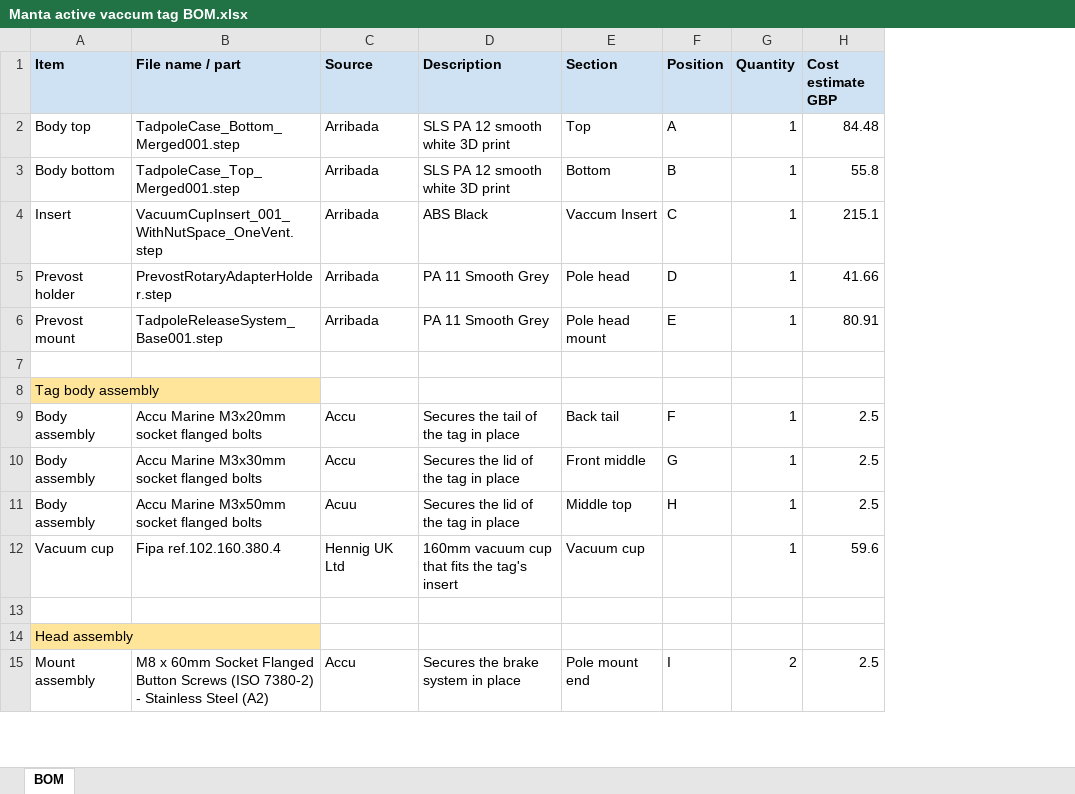
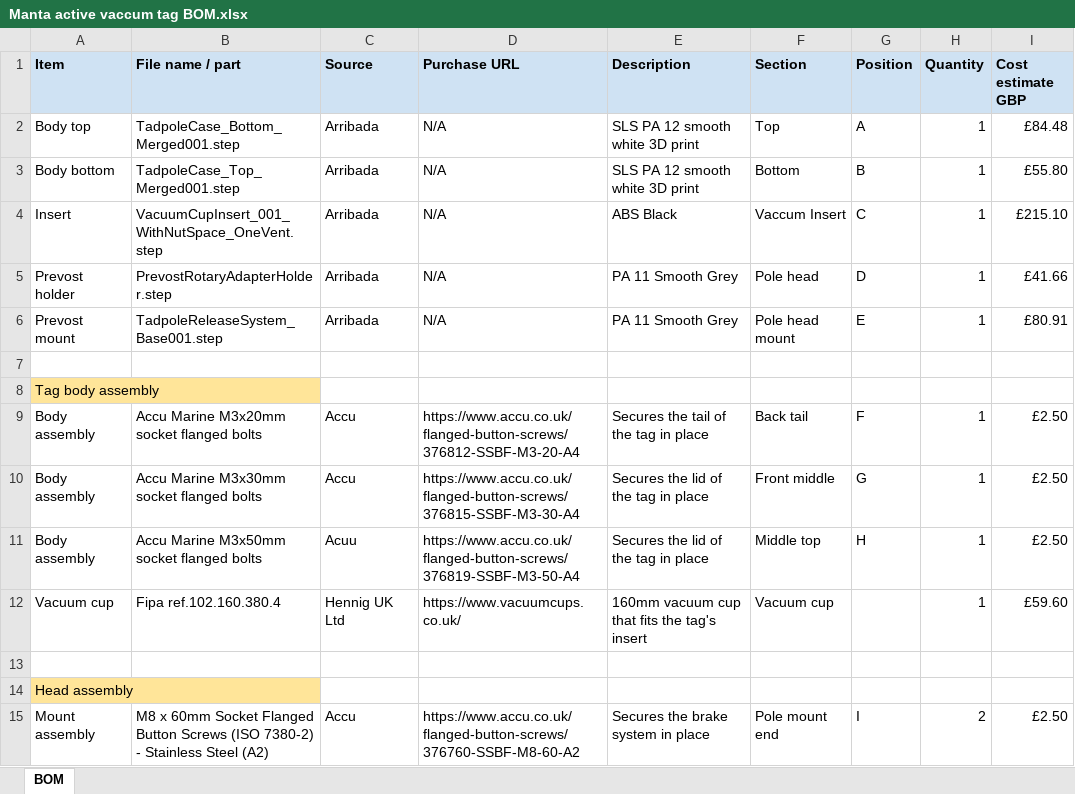
Before and after one commit to arribada/manta-ray-active-vacuum-tag, an Excel workbook: Hardware/BOM/Manta active vaccum tag BOM.xlsx, sheet BOM, drawn as a sheet; only a part is shown; values as stored, in another font and other column widths than the file's, no borders; addresses are those after the commit; the diff covers the shown part only; the diff names each change by its address in the sheet, - before the commit and + after, or states it on an @@ line.

```diff
--- a/Hardware/BOM/Manta active vaccum tag BOM.xlsx (sheet BOM)
+++ b/Hardware/BOM/Manta active vaccum tag BOM.xlsx (sheet BOM)
+column D (Purchase URL), rows 2-15: N/A | N/A | N/A | N/A | N/A |  |  | https://www.accu.co.uk/flanged-button-screws/376812-SSBF-M3-20-A4 | https://www.accu.co.uk/flanged-button-screws/376815-SSBF-M3-30-A4 | https://www.accu.co.uk/flanged-button-screws/376819-SSBF-M3-50-A4 | https://www.vacuumcups.co.uk/ |  |  | https://www.accu.co.uk/flanged-button-screws/376760-SSBF-M8-60-A2
-I2 (Cost estimate GBP): 84.48
+I2 (Cost estimate GBP): £84.48
-I3 (Cost estimate GBP): 55.8
+I3 (Cost estimate GBP): £55.80
-I4 (Cost estimate GBP): 215.1
+I4 (Cost estimate GBP): £215.10
-I5 (Cost estimate GBP): 41.66
+I5 (Cost estimate GBP): £41.66
-I6 (Cost estimate GBP): 80.91
+I6 (Cost estimate GBP): £80.91
-I9:I11 (Cost estimate GBP): 2.5
+I9:I11 (Cost estimate GBP): £2.50
-I12 (Cost estimate GBP): 59.6
+I12 (Cost estimate GBP): £59.60
-I15 (Cost estimate GBP): 2.5
+I15 (Cost estimate GBP): £2.50
```
Also changed, not shown: 6 added rows and 5 edited cells elsewhere in this sheet, 1 other file.
